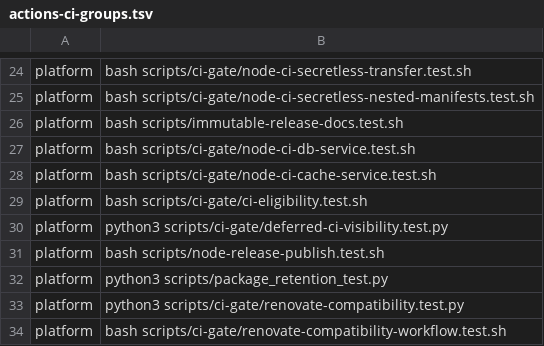
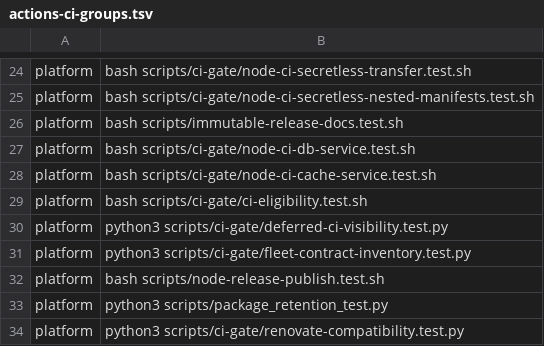
Before and after one commit to Verjson/.github, a TSV file: scripts/actions-ci-groups.tsv, drawn as a sheet; only a part is shown, gaps mark what is left out; the shorter side is filled out with more unchanged rows.

```diff
--- a/scripts/actions-ci-groups.tsv
+++ b/scripts/actions-ci-groups.tsv
@@ -30,2 +30,3 @@ platform	bash scripts/ci-gate/ci-eligibility.test.sh
 platform	python3 scripts/ci-gate/deferred-ci-visibility.test.py
+platform	python3 scripts/ci-gate/fleet-contract-inventory.test.py
 platform	bash scripts/node-release-publish.test.sh
```
Also changed, not shown: 5 other files.
